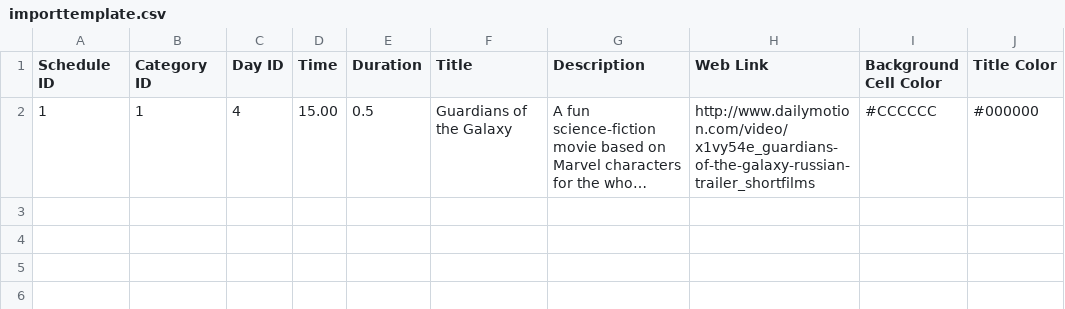
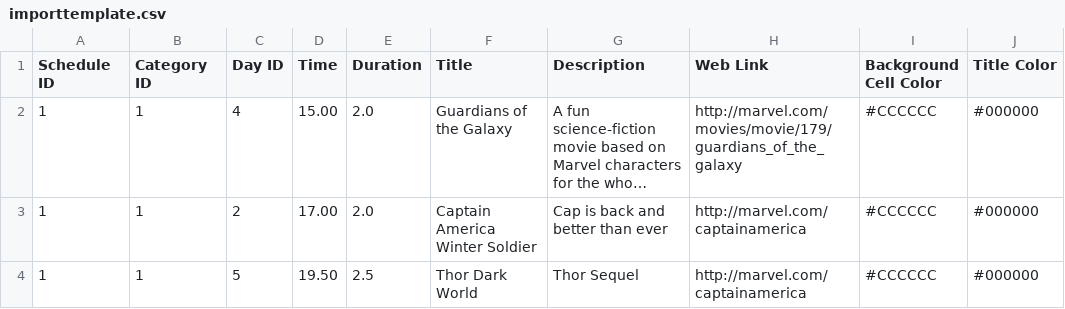
Before and after one commit to wp-plugins/weekly-schedule, a CSV file: importtemplate.csv, drawn as a sheet; long unchanged cells end in …; the diff names each change by its address in the sheet, - before the commit and + after, or states it on an @@ line.

```diff
--- a/importtemplate.csv
+++ b/importtemplate.csv
-E2 (Duration): 0.5
+E2 (Duration): 2.0
-H2 (Web Link): http://www.dailymotion.com/video/x1vy54e_guardians-of-the-galaxy-russian-trailer_shortfilms
+H2 (Web Link): http://marvel.com/movies/movie/179/guardians_of_the_galaxy
+row 3: 1 | 1 | 2 | 17.00 | 2.0 | Captain America Winter Soldier | Cap is back and better than ever | http://marvel.com/captainamerica | #CCCCCC | #000000
+row 4: 1 | 1 | 5 | 19.50 | 2.5 | Thor Dark World | Thor Sequel | http://marvel.com/captainamerica | #CCCCCC | #000000
```
Also changed, not shown: 1 other file.
